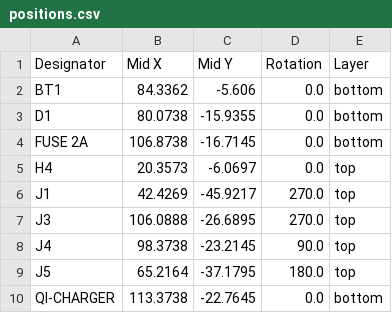
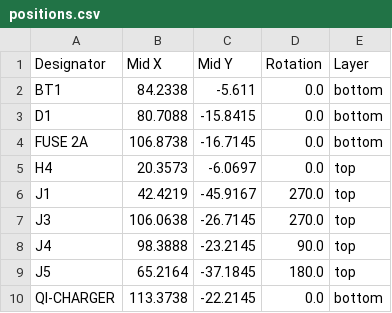
Before and after one commit to Safecast/bGeigieZen, a CSV file: hardware/bGeigieZen V4.x.x draft and production/bGeigieZen V4.x.x single 18650 rob/production/positions.csv, drawn as a sheet.

```diff
--- a/hardware/bGeigieZen V4.x.x draft and production/bGeigieZen V4.x.x single 18650 rob/production/positions.csv
+++ b/hardware/bGeigieZen V4.x.x draft and production/bGeigieZen V4.x.x single 18650 rob/production/positions.csv
@@ -1,10 +1,10 @@
 Designator,Mid X,Mid Y,Rotation,Layer
-BT1,84.3362,-5.606,0.0,bottom
-D1,80.0738,-15.9355,0.0,bottom
+BT1,84.2338,-5.611,0.0,bottom
+D1,80.7088,-15.8415,0.0,bottom
 FUSE 2A,106.8738,-16.7145,0.0,bottom
 H4,20.3573,-6.0697,0.0,top
-J1,42.4269,-45.9217,270.0,top
-J3,106.0888,-26.6895,270.0,top
-J4,98.3738,-23.2145,90.0,top
-J5,65.2164,-37.1795,180.0,top
-QI-CHARGER,113.3738,-22.7645,0.0,bottom
+J1,42.4219,-45.9167,270.0,top
+J3,106.0638,-26.7145,270.0,top
+J4,98.3888,-23.2145,90.0,top
+J5,65.2164,-37.1845,180.0,top
+QI-CHARGER,113.3738,-22.2145,0.0,bottom
```
Also changed, not shown: 6 other files.
